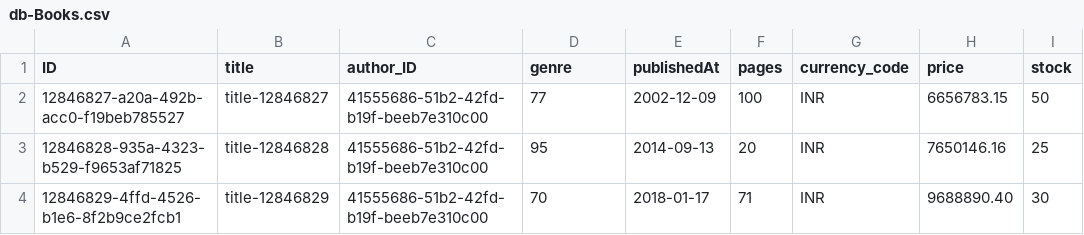
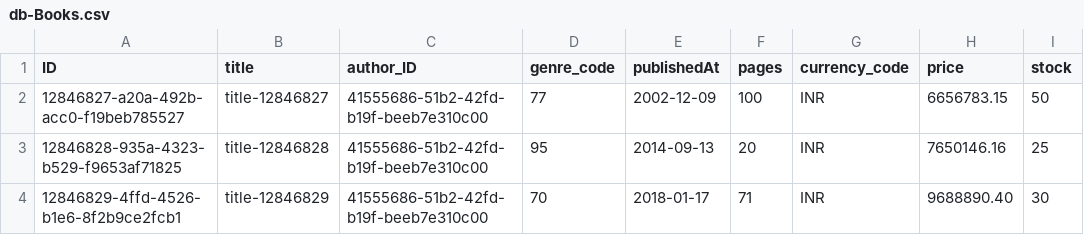
Before and after one commit to KeerthiR8517/Bookstore-CAP, a CSV file: db/data/db-Books.csv, drawn as a sheet; only a part is shown; the diff names each change by its address in the sheet, - before the commit and + after, or states it on an @@ line.

Commit message:
cust value help

```diff
--- a/db/data/db-Books.csv
+++ b/db/data/db-Books.csv
-D1: genre
+D1: genre_code
```
Also changed, not shown: 4 other files.
